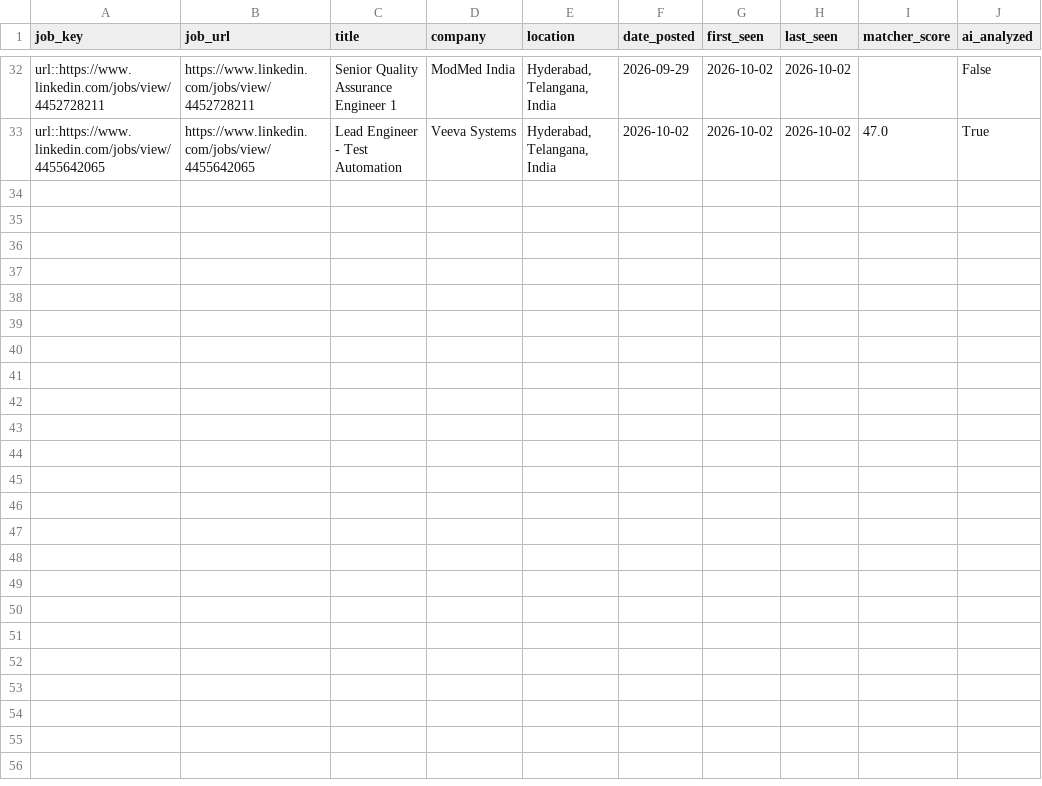
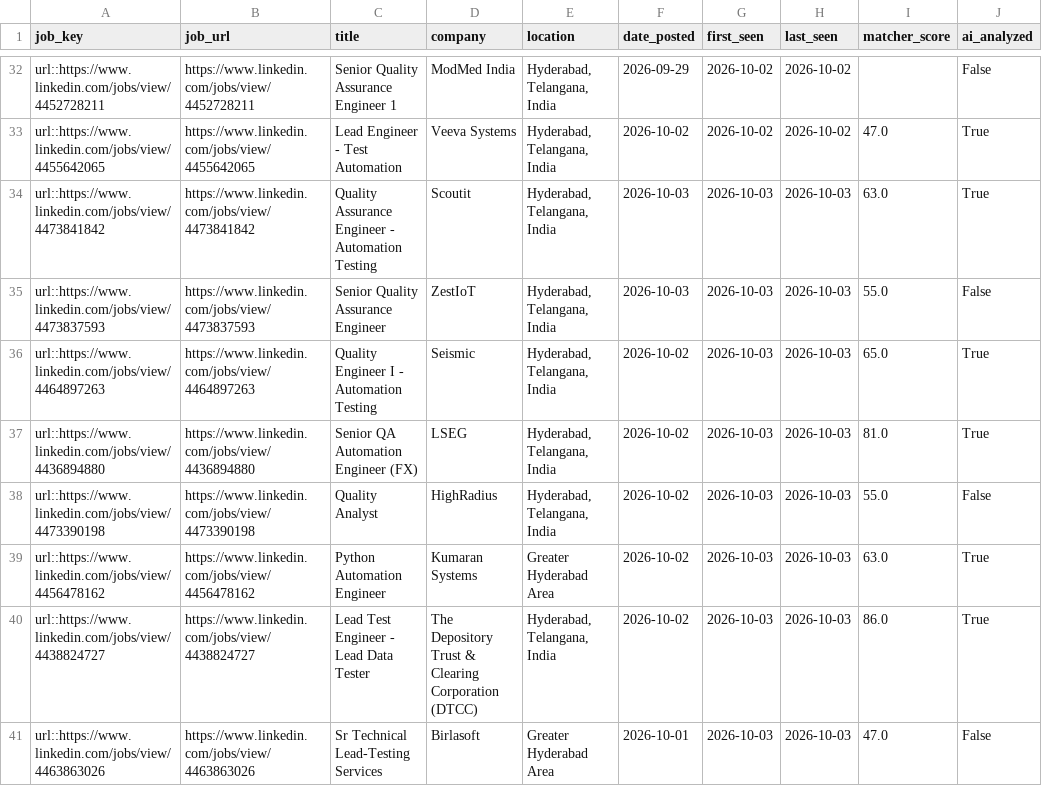
Before and after one commit to sivasinganapalli/job-agent, a CSV file: data/job_history.csv, drawn as a sheet; only a part is shown, gaps mark what is left out; the diff names each change by its address in the sheet, - before the commit and + after, or states it on an @@ line.

```diff
--- a/data/job_history.csv
+++ b/data/job_history.csv
+row 34: url::https://www.linkedin.com/jobs/view/4473841842 | https://www.linkedin.com/jobs/view/4473841842 | Quality Assurance Engineer - Automation Testing | Scoutit | Hyderabad, Telangana, India | 2026-10-03 | 2026-10-03 | 2026-10-03 | 63.0 | True
+row 35: url::https://www.linkedin.com/jobs/view/4473837593 | https://www.linkedin.com/jobs/view/4473837593 | Senior Quality Assurance Engineer | ZestIoT | Hyderabad, Telangana, India | 2026-10-03 | 2026-10-03 | 2026-10-03 | 55.0 | False
+row 36: url::https://www.linkedin.com/jobs/view/4464897263 | https://www.linkedin.com/jobs/view/4464897263 | Quality Engineer I - Automation Testing | Seismic | Hyderabad, Telangana, India | 2026-10-02 | 2026-10-03 | 2026-10-03 | 65.0 | True
+row 37: url::https://www.linkedin.com/jobs/view/4436894880 | https://www.linkedin.com/jobs/view/4436894880 | Senior QA Automation Engineer (FX) | LSEG | Hyderabad, Telangana, India | 2026-10-02 | 2026-10-03 | 2026-10-03 | 81.0 | True
+row 38: url::https://www.linkedin.com/jobs/view/4473390198 | https://www.linkedin.com/jobs/view/4473390198 | Quality Analyst | HighRadius | Hyderabad, Telangana, India | 2026-10-02 | 2026-10-03 | 2026-10-03 | 55.0 | False
+row 39: url::https://www.linkedin.com/jobs/view/4456478162 | https://www.linkedin.com/jobs/view/4456478162 | Python Automation Engineer | Kumaran Systems | Greater Hyderabad Area | 2026-10-02 | 2026-10-03 | 2026-10-03 | 63.0 | True
+row 40: url::https://www.linkedin.com/jobs/view/4438824727 | https://www.linkedin.com/jobs/view/4438824727 | Lead Test Engineer - Lead Data Tester | The Depository Trust & Clearing Corporation (DTCC) | Hyderabad, Telangana, India | 2026-10-02 | 2026-10-03 | 2026-10-03 | 86.0 | True
+row 41: url::https://www.linkedin.com/jobs/view/4463863026 | https://www.linkedin.com/jobs/view/4463863026 | Sr Technical Lead-Testing Services | Birlasoft | Greater Hyderabad Area | 2026-10-01 | 2026-10-03 | 2026-10-03 | 47.0 | False
```
Also changed, not shown: 1 other file.
